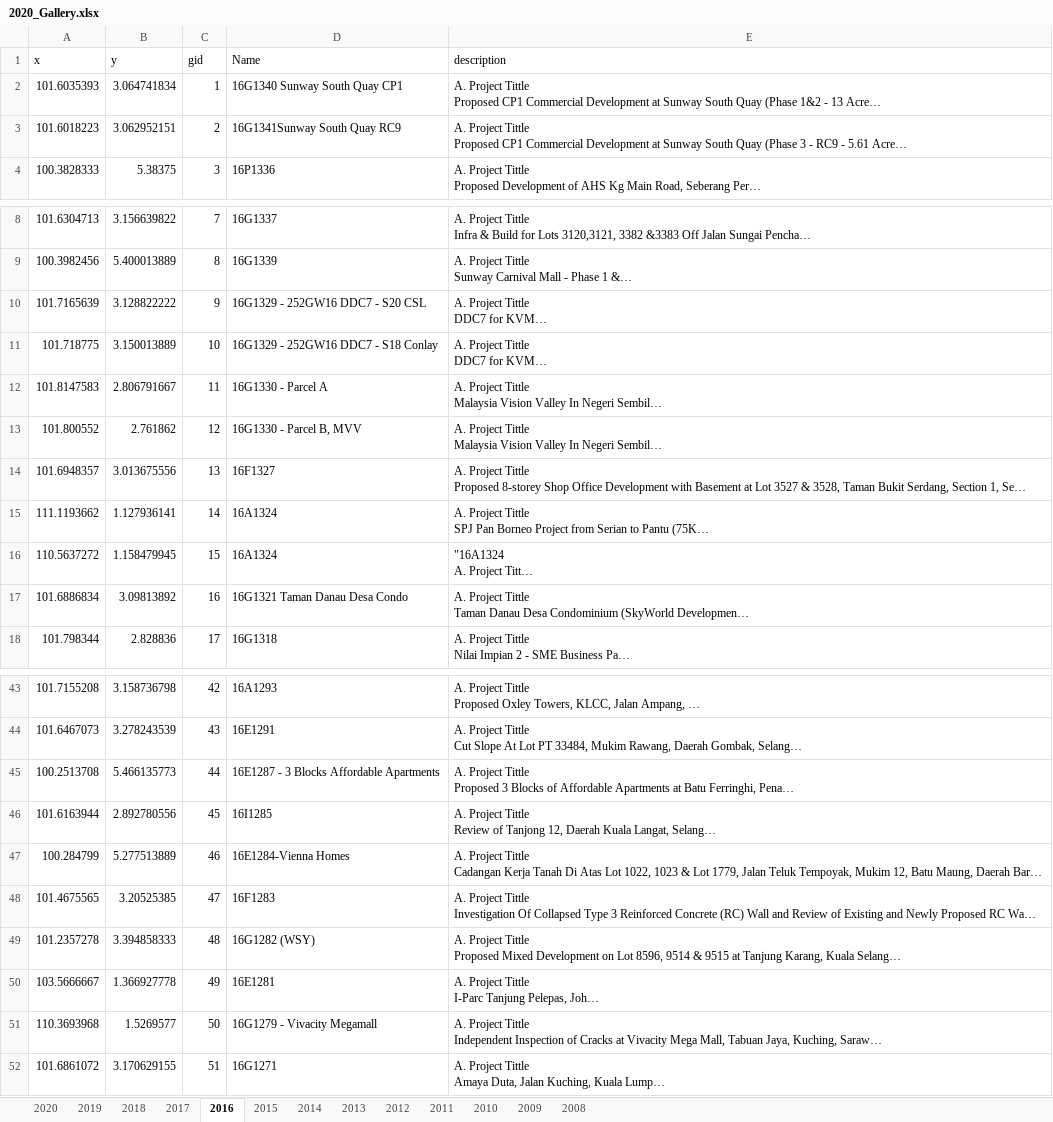
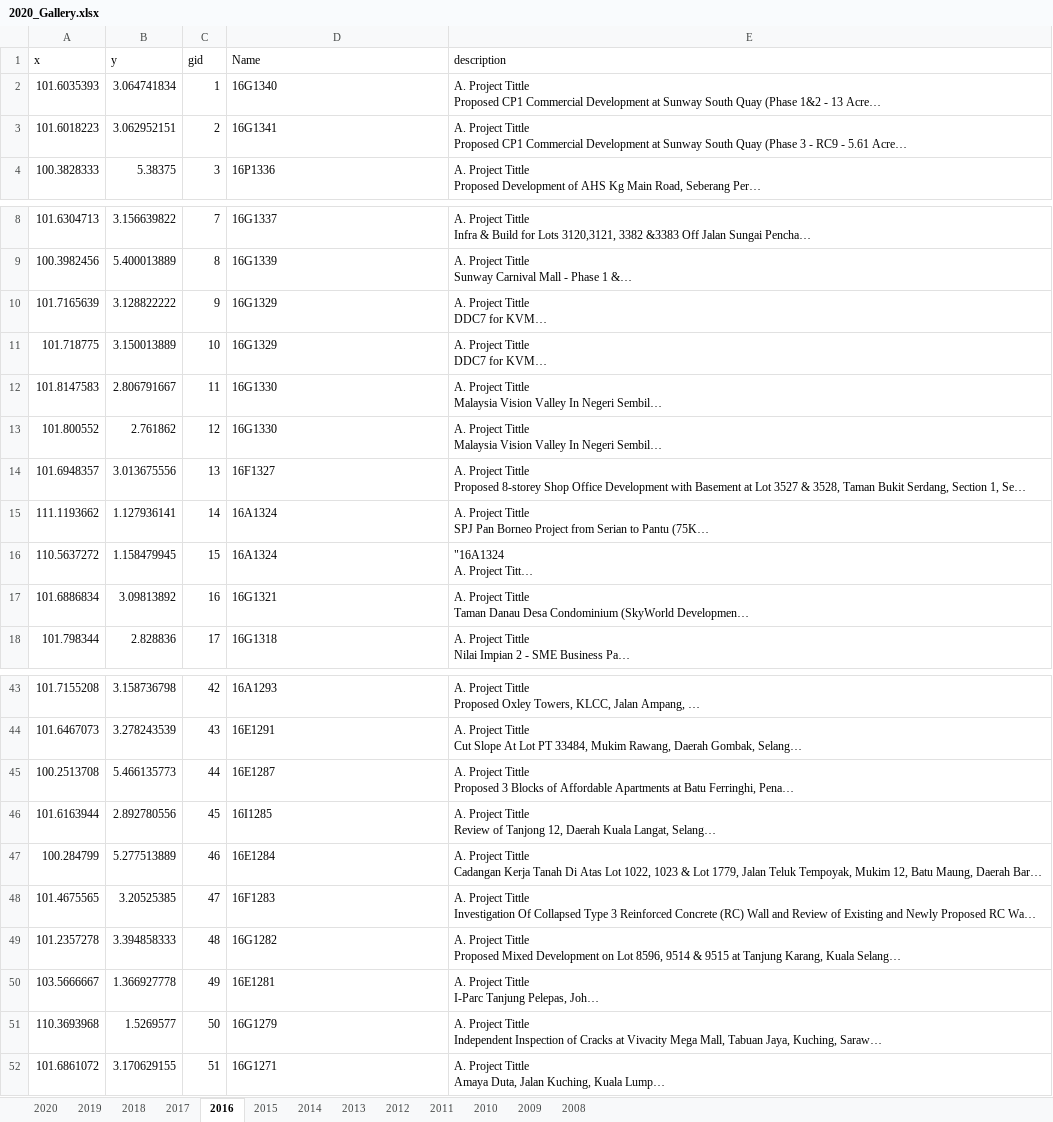
Before and after one commit to gpsportsclub20/Vir_Pro, an Excel workbook: 2020_Gallery.xlsx, sheet 2016, drawn as a sheet; only a part is shown, gaps mark what is left out; long unchanged cells end in …; values as stored, in another font and other column widths than the file's, no borders; the diff covers the shown part only; the diff names each change by its address in the sheet, - before the commit and + after, or states it on an @@ line.

```diff
--- a/2020_Gallery.xlsx (sheet 2016)
+++ b/2020_Gallery.xlsx (sheet 2016)
-D2 (Name): 16G1340 Sunway South Quay CP1
+D2 (Name): 16G1340
-D3 (Name): 16G1341Sunway South Quay RC9
+D3 (Name): 16G1341
-D10 (Name): 16G1329 - 252GW16 DDC7 - S20 CSL
+D10 (Name): 16G1329
-D11 (Name): 16G1329 - 252GW16 DDC7 - S18 Conlay
+D11 (Name): 16G1329
-D12 (Name): 16G1330 - Parcel A
+D12 (Name): 16G1330
-D13 (Name): 16G1330 - Parcel B, MVV
+D13 (Name): 16G1330
-D17 (Name): 16G1321 Taman Danau Desa Condo
+D17 (Name): 16G1321
-D45 (Name): 16E1287 - 3 Blocks Affordable Apartments
+D45 (Name): 16E1287
-D47 (Name): 16E1284-Vienna Homes
+D47 (Name): 16E1284
-D49 (Name): 16G1282 (WSY)
+D49 (Name): 16G1282
-D51 (Name): 16G1279 - Vivacity Megamall
+D51 (Name): 16G1279
```
Also changed, not shown: 5 edited cells elsewhere in this sheet, sheet 2018, sheet 2014, sheet 2013, sheet 2010, sheet 2011, sheet 2015, 5 more sheets, 15 other files.
